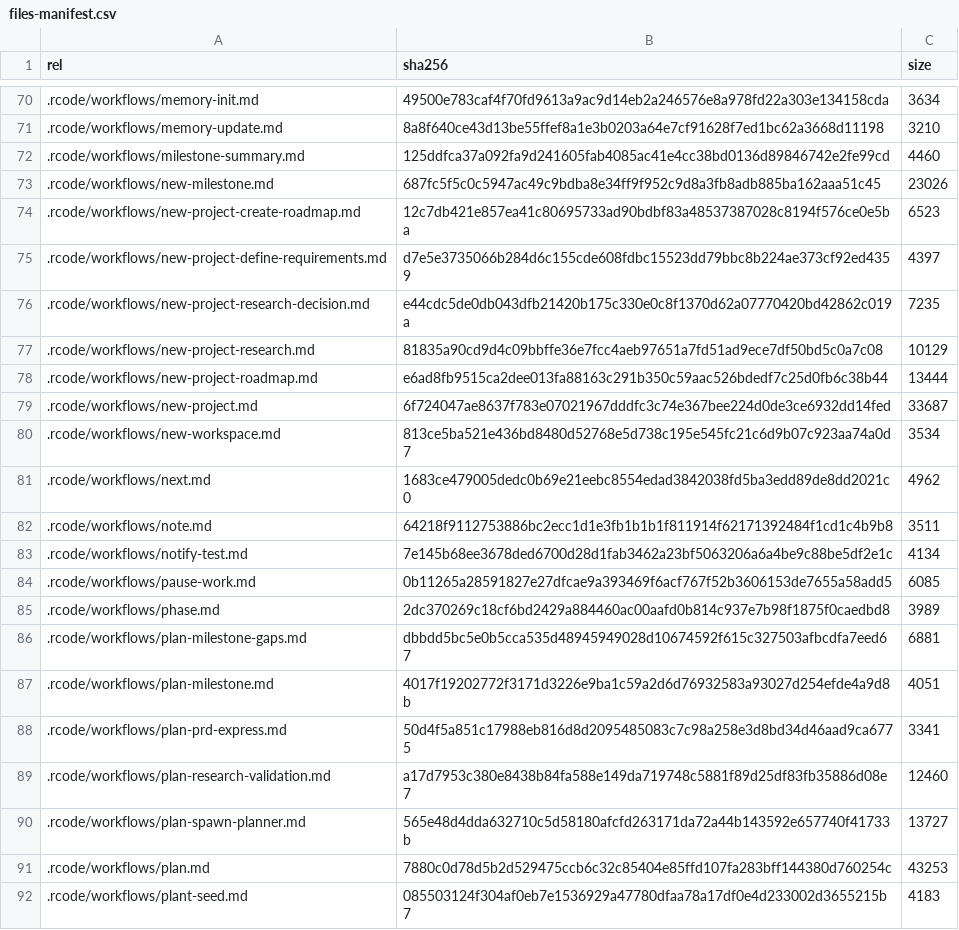
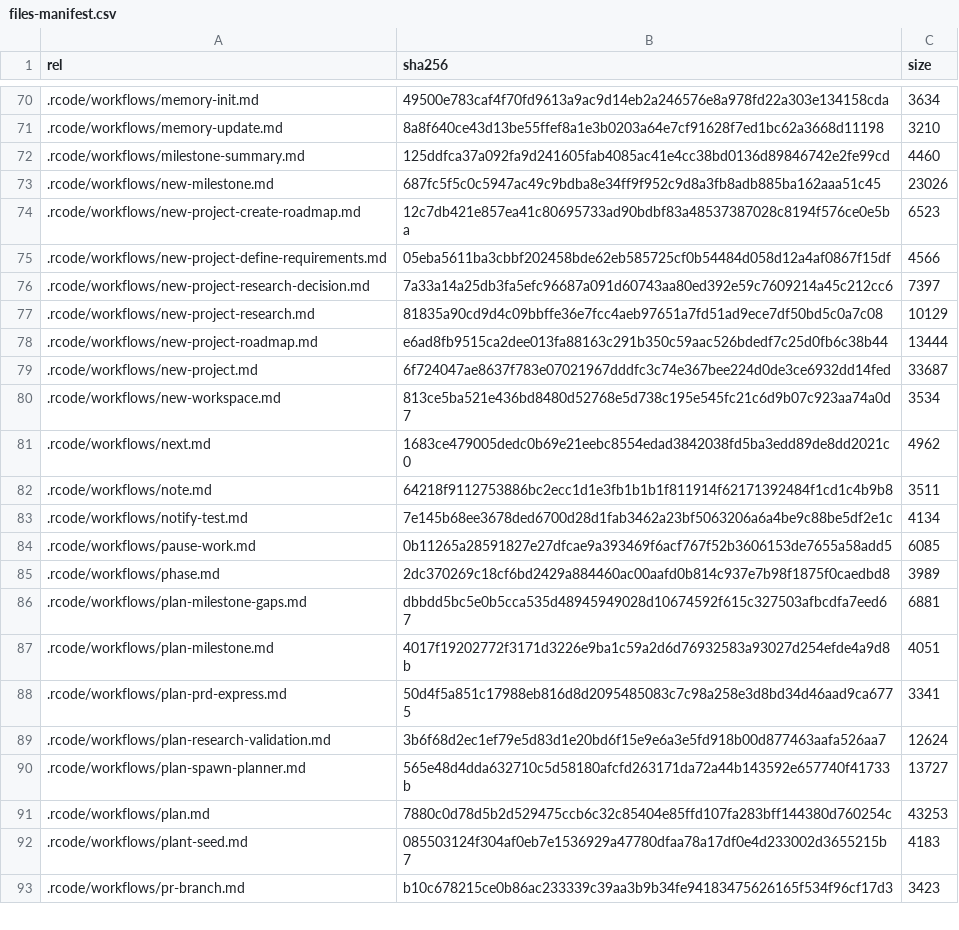
Before and after one commit to hanzlahabib/rcode, a CSV file: .rcode/_config/files-manifest.csv, drawn as a sheet; only a part is shown, gaps mark what is left out; the shorter side is filled out with more unchanged rows.

```diff
--- a/.rcode/_config/files-manifest.csv
+++ b/.rcode/_config/files-manifest.csv
@@ -74,4 +74,4 @@ rel,sha256,size
 .rcode/workflows/new-project-create-roadmap.md,12c7db421e857ea41c80695733ad90bdbf83a48537387028c8194f576ce0e5ba,6523
-.rcode/workflows/new-project-define-requirements.md,d7e5e3735066b284d6c155cde608fdbc15523dd79bbc8b224ae373cf92ed4359,4397
-.rcode/workflows/new-project-research-decision.md,e44cdc5de0db043dfb21420b175c330e0c8f1370d62a07770420bd42862c019a,7235
+.rcode/workflows/new-project-define-requirements.md,05eba5611ba3cbbf202458bde62eb585725cf0b54484d058d12a4af0867f15df,4566
+.rcode/workflows/new-project-research-decision.md,7a33a14a25db3fa5efc96687a091d60743aa80ed392e59c7609214a45c212cc6,7397
 .rcode/workflows/new-project-research.md,81835a90cd9d4c09bbffe36e7fcc4aeb97651a7fd51ad9ece7df50bd5c0a7c08,10129
@@ -88,3 +88,3 @@ rel,sha256,size
 .rcode/workflows/plan-prd-express.md,50d4f5a851c17988eb816d8d2095485083c7c98a258e3d8bd34d46aad9ca6775,3341
-.rcode/workflows/plan-research-validation.md,a17d7953c380e8438b84fa588e149da719748c5881f89d25df83fb35886d08e7,12460
+.rcode/workflows/plan-research-validation.md,3b6f68d2ec1ef79e5d83d1e20bd6f15e9e6a3e5fd918b00d877463aafa526aa7,12624
 .rcode/workflows/plan-spawn-planner.md,565e48d4dda632710c5d58180afcfd263171da72a44b143592e657740f41733b,13727
```
Also changed, not shown: 8 other files.
